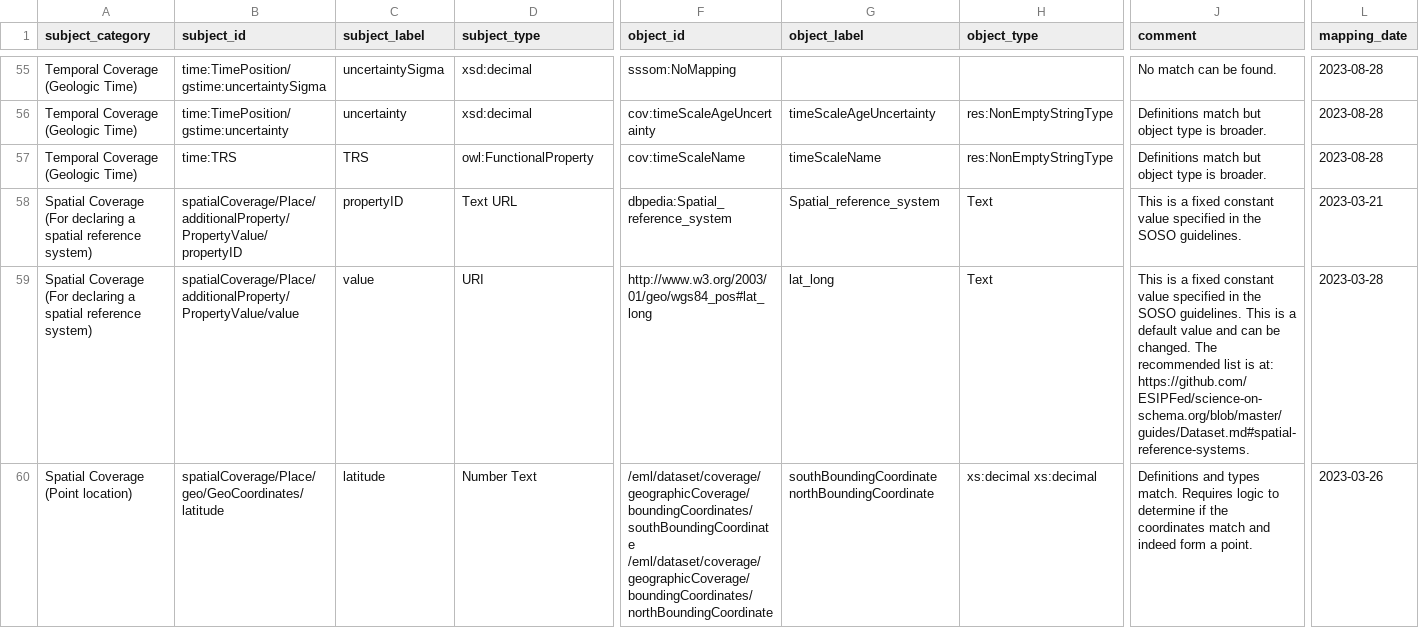
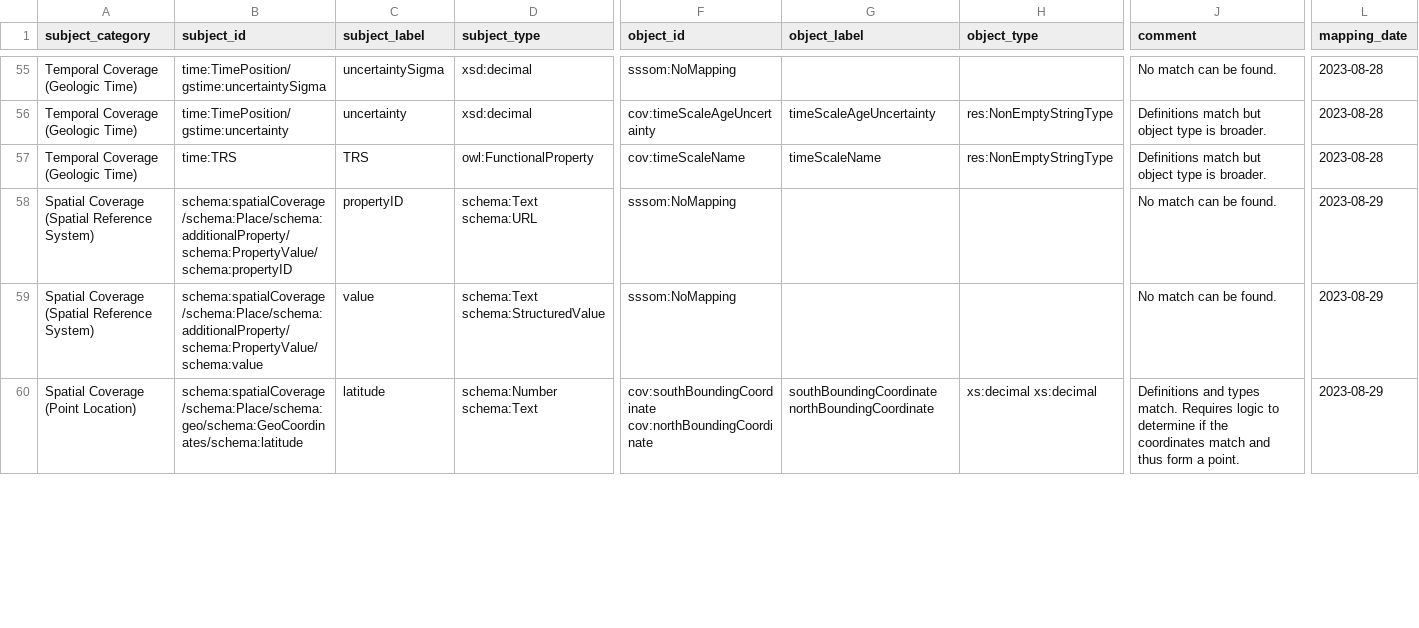
Before and after one commit to clnsmth/soso, a TSV file: src/soso/data/soso-eml.sssom.tsv, drawn as a sheet; only a part is shown, gaps mark what is left out; the diff covers the shown part only; the diff names each change by its address in the sheet, - before the commit and + after, or states it on an @@ line.

Commit message:
feat: get spatialCoverage from EML (#5)
Get the SOSO 'spatialCoverage' property from EML and add it to the
graph.

```diff
--- a/src/soso/data/soso-eml.sssom.tsv
+++ b/src/soso/data/soso-eml.sssom.tsv
-A58:A59 (subject_category): Spatial Coverage (For declaring a spatial reference system)
+A58:A59 (subject_category): Spatial Coverage (Spatial Reference System)
-B58 (subject_id): spatialCoverage/Place/additionalProperty/PropertyValue/propertyID
+B58 (subject_id): schema:spatialCoverage/schema:Place/schema:additionalProperty/schema:PropertyValue/schema:propertyID
-D58 (subject_type): Text URL
+D58 (subject_type): schema:Text schema:URL
-F58 (object_id): dbpedia:Spatial_reference_system
+F58 (object_id): sssom:NoMapping
-G58 (object_label): Spatial_reference_system
+G58 (object_label): (empty)
-H58:H59 (object_type): Text
+H58:H59 (object_type): (empty)
-J58 (comment): This is a fixed constant value specified in the SOSO guidelines.
+J58 (comment): No match can be found.
-L58 (mapping_date): 2023-03-21
+L58 (mapping_date): 2023-08-29
-B59 (subject_id): spatialCoverage/Place/additionalProperty/PropertyValue/value
+B59 (subject_id): schema:spatialCoverage/schema:Place/schema:additionalProperty/schema:PropertyValue/schema:value
-D59 (subject_type): URI
+D59 (subject_type): schema:Text schema:StructuredValue
-F59 (object_id): http://www.w3.org/2003/01/geo/wgs84_pos#lat_long
+F59 (object_id): sssom:NoMapping
-G59 (object_label): lat_long
+G59 (object_label): (empty)
-J59 (comment): This is a fixed constant value specified in the SOSO guidelines. This is a default value and can be changed. The recommended list is at: https://github.com/ESIPFed/science-on-schema.org/blob/master/guides/Dataset.md#spatial-reference-systems.
+J59 (comment): No match can be found.
-L59 (mapping_date): 2023-03-28
+L59 (mapping_date): 2023-08-29
-A60 (subject_category): Spatial Coverage (Point location)
+A60 (subject_category): Spatial Coverage (Point Location)
-B60 (subject_id): spatialCoverage/Place/geo/GeoCoordinates/latitude
+B60 (subject_id): schema:spatialCoverage/schema:Place/schema:geo/schema:GeoCoordinates/schema:latitude
-D60 (subject_type): Number Text
+D60 (subject_type): schema:Number schema:Text
-F60 (object_id): /eml/dataset/coverage/geographicCoverage/boundingCoordinates/southBoundingCoordinate /eml/dataset/coverage/geographicCoverage/boundingCoordinates/northBoundingCoordinate
+F60 (object_id): cov:southBoundingCoordinate cov:northBoundingCoordinate
-J60 (comment): …match and indeed form a…
+J60 (comment): …match and thus form a…
-L60 (mapping_date): 2023-03-26
+L60 (mapping_date): 2023-08-29
```
Also changed, not shown: 39 edited cells elsewhere in this file, 6 other files.
